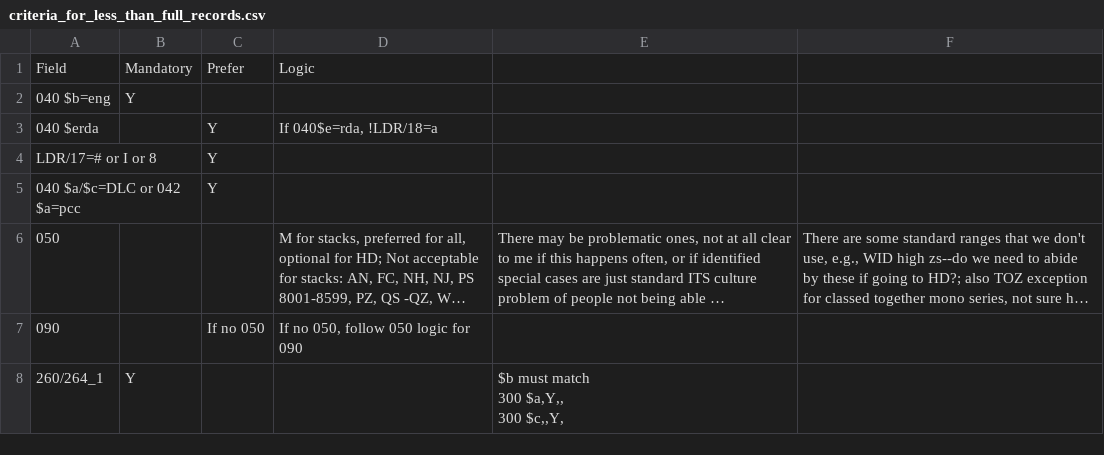
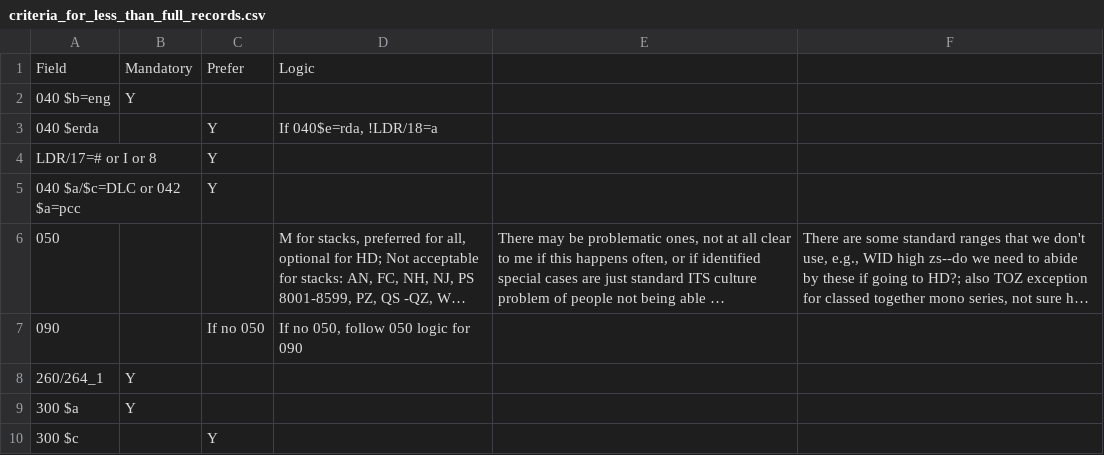
Before and after one commit to HLITS/semi_automated_cataloging, a CSV file: criteria_for_less_than_full_records.csv, drawn as a sheet; long unchanged cells end in ….

Commit message:
Remove note

```diff
--- a/criteria_for_less_than_full_records.csv
+++ b/criteria_for_less_than_full_records.csv
@@ -7,5 +7,4 @@ LDR/17=# or I or 8,,Y,
 090,,If no 050,"If no 050, follow 050 logic for 090"
-260/264_1 ,Y,,,"$b must match
-300 $a,Y,,
-300 $c,,Y,
-
+260/264_1 ,Y,,
+300 $a,Y,,
+300 $c,,Y,
```
